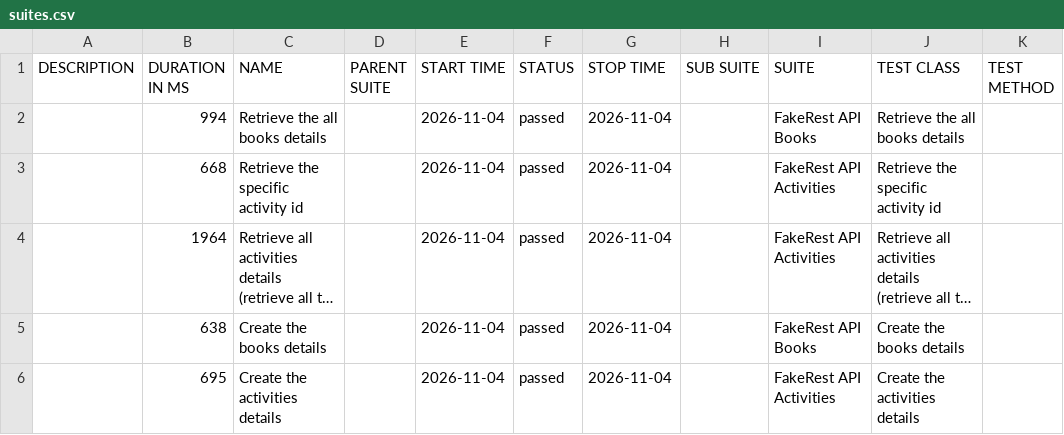
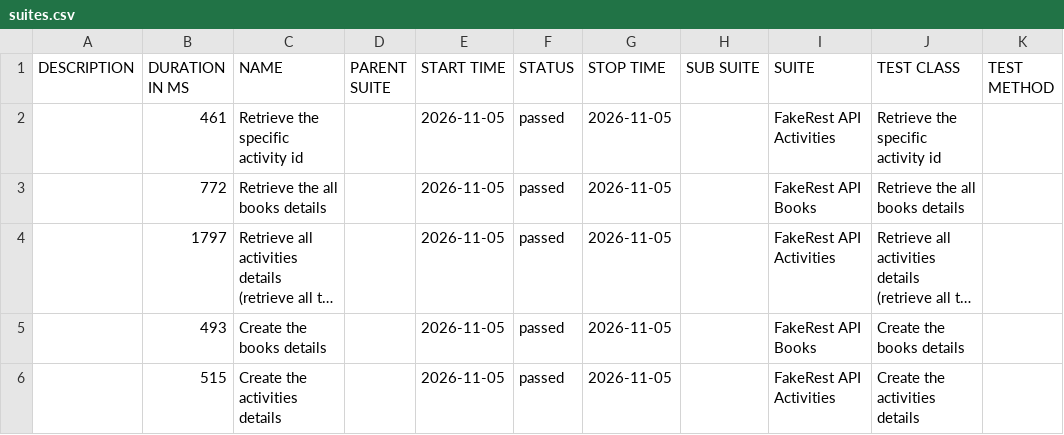
Before and after one commit to BalajiRamudu/API_Testing_Practice, a CSV file: data/suites.csv, drawn as a sheet; long unchanged cells end in …; removed rows and columns are numbered as before the commit, all else as after; the diff names each change by its address in the sheet, - before the commit and + after, or states it on an @@ line.

```diff
--- a/data/suites.csv
+++ b/data/suites.csv
-row 2:  | 994 | Retrieve the all books details |  | 2026-11-04 | passed | 2026-11-04 |  | FakeRest API Books | Retrieve the all books details
-B2 (DURATION IN MS): 668
+B2 (DURATION IN MS): 461
-E2 (START TIME): 2026-11-04
+E2 (START TIME): 2026-11-05
-G2 (STOP TIME): 2026-11-04
+G2 (STOP TIME): 2026-11-05
+row 3:  | 772 | Retrieve the all books details |  | 2026-11-05 | passed | 2026-11-05 |  | FakeRest API Books | Retrieve the all books details
-B4 (DURATION IN MS): 1964
+B4 (DURATION IN MS): 1797
-E4:E6 (START TIME): 2026-11-04
+E4:E6 (START TIME): 2026-11-05
-G4:G6 (STOP TIME): 2026-11-04
+G4:G6 (STOP TIME): 2026-11-05
-B5 (DURATION IN MS): 638
+B5 (DURATION IN MS): 493
-B6 (DURATION IN MS): 695
+B6 (DURATION IN MS): 515
```
Also changed, not shown: data/behaviors.csv, 24 other files.
